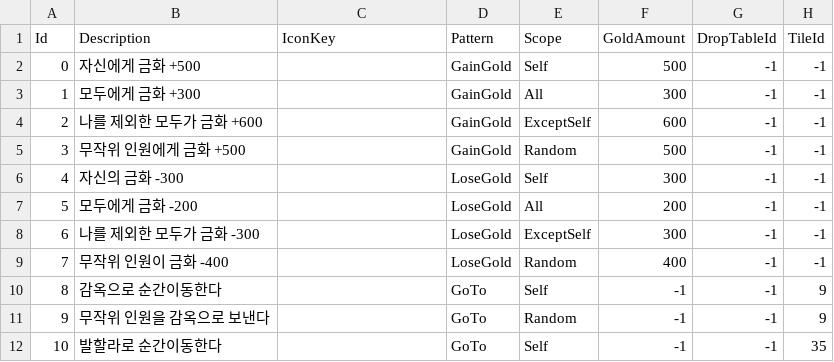
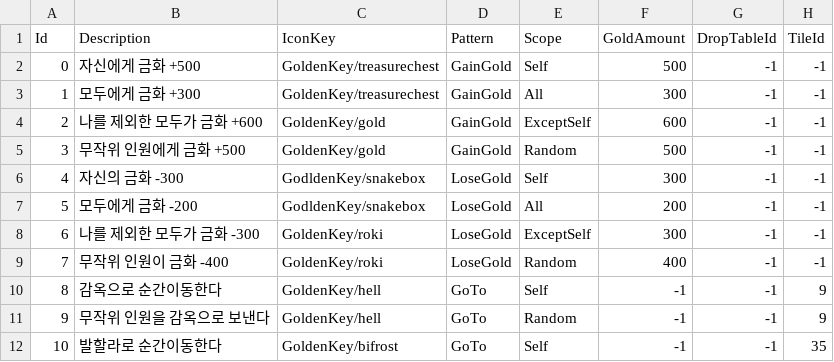
Before and after one commit to KooHoo-Dev/3rd-TeamProject-KM, a TSV file: Assets/StreamingAssets/Table/gold_cards.tsv, drawn as a sheet.

Commit message:
GoldenKey icon추가

```diff
--- a/Assets/StreamingAssets/Table/gold_cards.tsv
+++ b/Assets/StreamingAssets/Table/gold_cards.tsv
@@ -1,12 +1,12 @@
 Id	Description	IconKey	Pattern	Scope	GoldAmount	DropTableId	TileId
-0	자신에게 금화 +500		GainGold	Self	500	-1	-1
-1	모두에게 금화 +300		GainGold	All	300	-1	-1
-2	나를 제외한 모두가 금화 +600		GainGold	ExceptSelf	600	-1	-1
-3	무작위 인원에게 금화 +500		GainGold	Random	500	-1	-1
-4	자신의 금화 -300		LoseGold	Self	300	-1	-1
-5	모두에게 금화 -200		LoseGold	All	200	-1	-1
-6	나를 제외한 모두가 금화 -300		LoseGold	ExceptSelf	300	-1	-1
-7	무작위 인원이 금화 -400		LoseGold	Random	400	-1	-1
-8	감옥으로 순간이동한다		GoTo	Self	-1	-1	9
-9	무작위 인원을 감옥으로 보낸다		GoTo	Random	-1	-1	9
-10	발할라로 순간이동한다		GoTo	Self	-1	-1	35
+0	자신에게 금화 +500	GoldenKey/treasurechest	GainGold	Self	500	-1	-1
+1	모두에게 금화 +300	GoldenKey/treasurechest	GainGold	All	300	-1	-1
+2	나를 제외한 모두가 금화 +600	GoldenKey/gold	GainGold	ExceptSelf	600	-1	-1
+3	무작위 인원에게 금화 +500	GoldenKey/gold	GainGold	Random	500	-1	-1
+4	자신의 금화 -300	GodldenKey/snakebox	LoseGold	Self	300	-1	-1
+5	모두에게 금화 -200	GodldenKey/snakebox	LoseGold	All	200	-1	-1
+6	나를 제외한 모두가 금화 -300	GoldenKey/roki	LoseGold	ExceptSelf	300	-1	-1
+7	무작위 인원이 금화 -400	GoldenKey/roki	LoseGold	Random	400	-1	-1
+8	감옥으로 순간이동한다	GoldenKey/hell	GoTo	Self	-1	-1	9
+9	무작위 인원을 감옥으로 보낸다	GoldenKey/hell	GoTo	Random	-1	-1	9
+10	발할라로 순간이동한다	GoldenKey/bifrost	GoTo	Self	-1	-1	35
```
Also changed, not shown: 15 other files.
